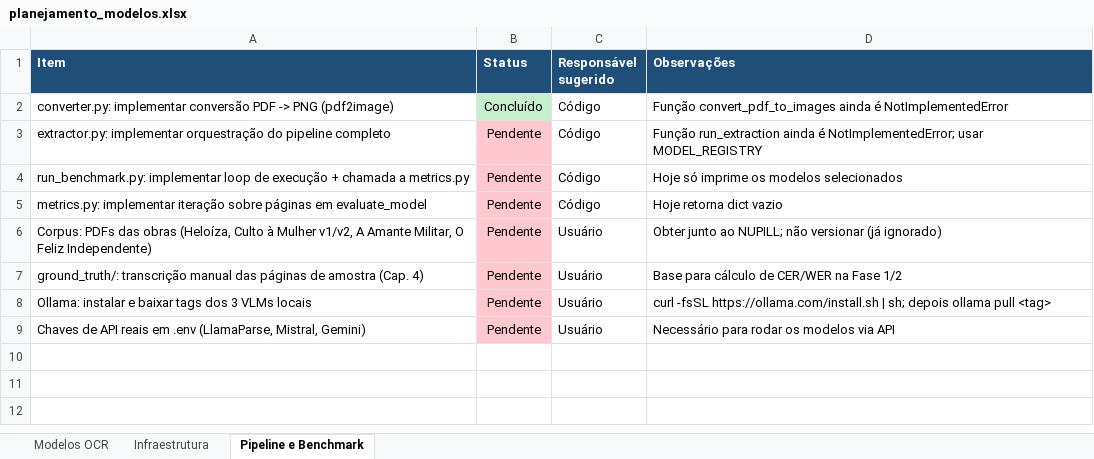
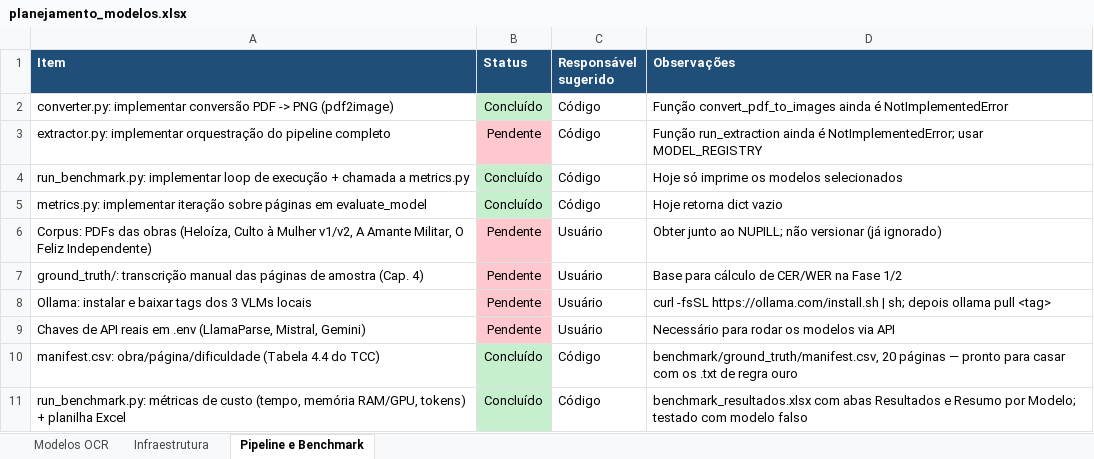
Before and after one commit to Ewaldouhlmann/tcc-ocr-bu-ufsc, an Excel workbook: docs/planejamento_modelos.xlsx, sheet Pipeline e Benchmark, drawn as a sheet; values as stored, in another font and other column widths than the file's, no borders; the diff names each change by its address in the sheet, - before the commit and + after, or states it on an @@ line.

Commit message:
feat: track time/memory/tokens per page and export full Excel report

```diff
--- a/docs/planejamento_modelos.xlsx (sheet Pipeline e Benchmark)
+++ b/docs/planejamento_modelos.xlsx (sheet Pipeline e Benchmark)
-B4:B5 (Status): Pendente
+B4:B5 (Status): Concluído
-B4:B5 fill: #FFC7CE
+B4:B5 fill: #C6EFCE
+row 10: manifest.csv: obra/página/dificuldade (Tabela 4.4 do TCC) | Concluído | Código | benchmark/ground_truth/manifest.csv, 20 páginas — pronto para casar com os .txt de regra ouro
+row 11: run_benchmark.py: métricas de custo (tempo, memória RAM/GPU, tokens) + planilha Excel | Concluído | Código | benchmark_resultados.xlsx com abas Resultados e Resumo por Modelo; testado com modelo falso
```
Also changed, not shown: 8 other files.
